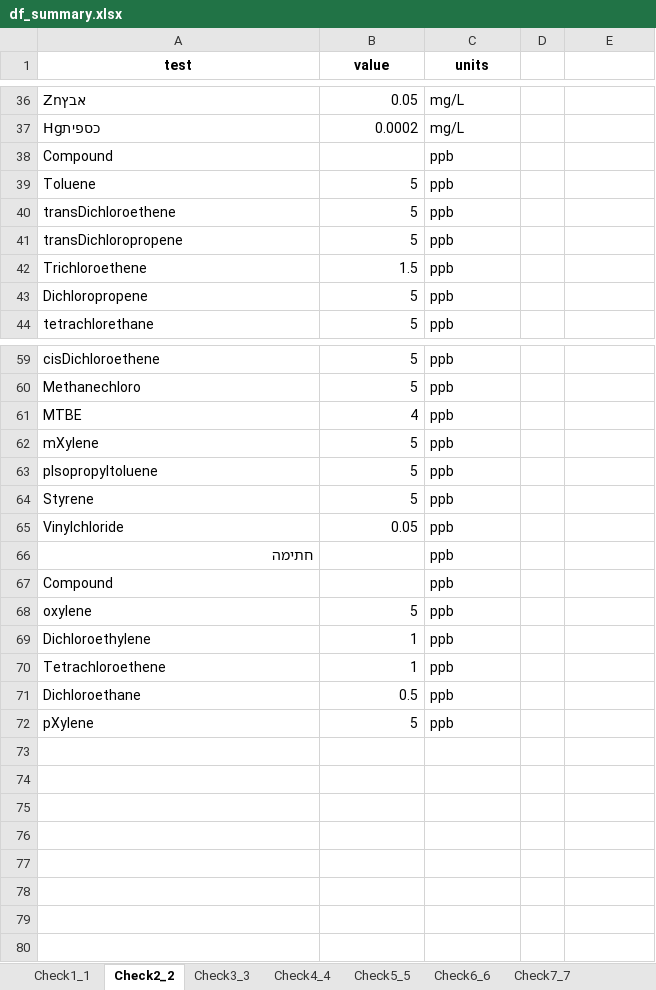
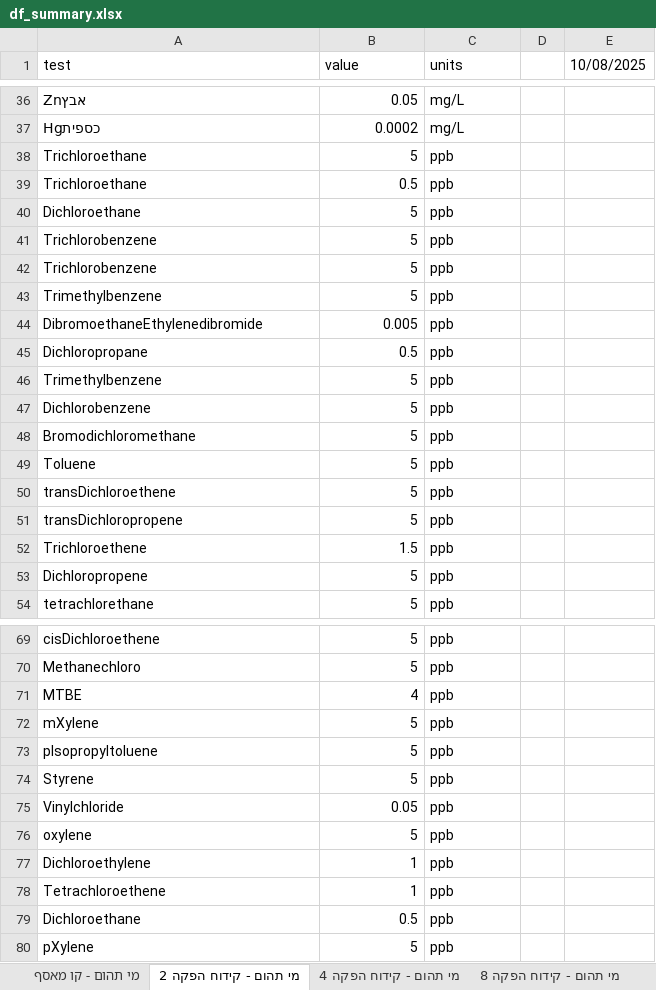
Before and after one commit to etgar-eng/LabAnalysis, an Excel workbook: df_summary.xlsx, sheet מי תהום - קידוח הפקה 2, drawn as a sheet; only a part is shown, gaps mark what is left out; values as stored, in another font and other column widths than the file's, no borders; removed rows and columns are numbered as before the commit, all else as after; the diff names each change by its address in the sheet, - before the commit and + after, or states it on an @@ line.

```diff
--- a/df_summary.xlsx (sheet מי תהום - קידוח הפקה 2)
+++ b/df_summary.xlsx (sheet מי תהום - קידוח הפקה 2)
-sheet tab: Check1_1
+sheet tab: מי תהום - קו מאסף
-sheet tab: Check2_2
+sheet tab: מי תהום - קידוח הפקה 2
-sheet tab: Check3_3
+sheet tab: מי תהום - קידוח הפקה 4
-sheet tab: Check4_4
+sheet tab: מי תהום - קידוח הפקה 8
@@ A1:C1 bold: on → off, alignment: center → left @@
-E1: (empty)
+E1: 10/08/2025
-row 38: Compound |  | ppb
+row 38: Trichloroethane | 5 | ppb
+row 39: Trichloroethane | 0.5 | ppb
+row 40: Dichloroethane | 5 | ppb
+row 41: Trichlorobenzene | 5 | ppb
+row 42: Trichlorobenzene | 5 | ppb
+row 43: Trimethylbenzene | 5 | ppb
+row 44: DibromoethaneEthylenedibromide | 0.005 | ppb
+row 45: Dichloropropane | 0.5 | ppb
+row 46: Trimethylbenzene | 5 | ppb
+row 47: Dichlorobenzene | 5 | ppb
+row 48: Bromodichloromethane | 5 | ppb
-row 66: חתימה |  | ppb
-row 67: Compound |  | ppb
```
Also changed, not shown: sheet מי תהום - קידוח הפקה 01, sheet מי תהום - קידוח הפקה 21, sheet מי תהום - קידוח הפקה 4, sheet מי תהום - קידוח הפקה 8, sheet מי תהום - קו מאסף, sheet מי תהום - קידוח הפקה 61, other sheet tabs, ALS.xlsx, Aminolab.xlsx, 9 other files.
